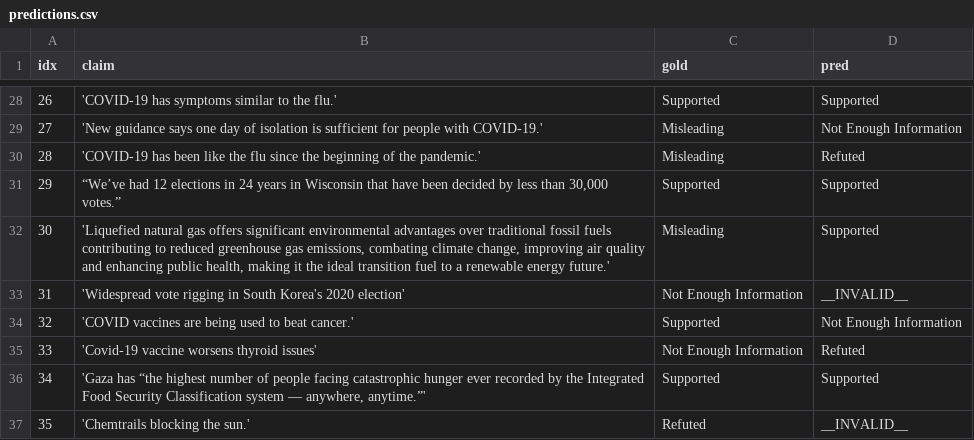
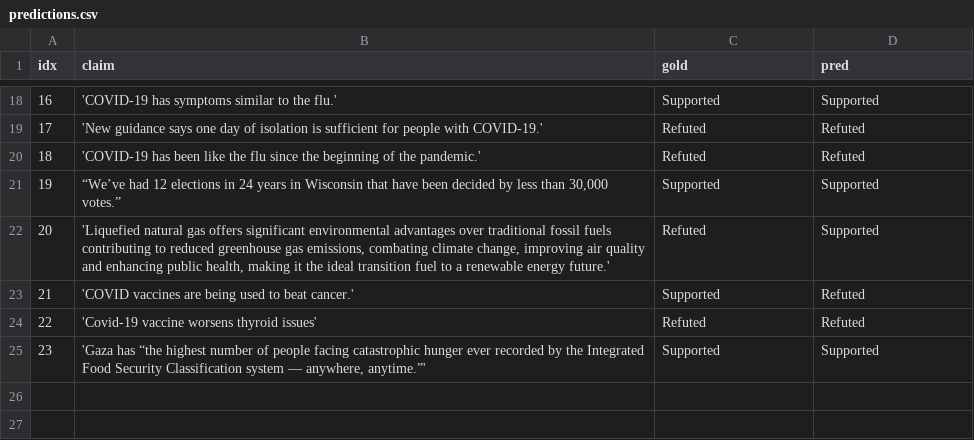
Before and after one commit to MohammadAmanlou/NewClaimFactCheck, a CSV file: Llama/Llama3.1-70B-Instruct/results_temporal_split/seen/predictions.csv, drawn as a sheet; only a part is shown, gaps mark what is left out; removed rows and columns are numbered as before the commit, all else as after; the diff covers the shown part only; the diff names each change by its address in the sheet, - before the commit and + after, or states it on an @@ line.

```diff
--- a/Llama/Llama3.1-70B-Instruct/results_temporal_split/seen/predictions.csv
+++ b/Llama/Llama3.1-70B-Instruct/results_temporal_split/seen/predictions.csv
@@ column A (idx) renumbered between rows 4 and 25 @@
-C19:C20 (gold): Misleading
+C19:C20 (gold): Refuted
-D19 (pred): Not Enough Information
+D19 (pred): Refuted
-C22 (gold): Misleading
+C22 (gold): Refuted
-row 33: 31 | 'Widespread vote rigging in South Korea's 2020 election' | Not Enough Information | __INVALID__
-D23 (pred): Not Enough Information
+D23 (pred): Refuted
-C24 (gold): Not Enough Information
+C24 (gold): Refuted
-row 37: 35 | 'Chemtrails blocking the sun.' | Refuted | __INVALID__
```
Also changed, not shown: 10 removed rows and 16 edited cells elsewhere in this file, 14 other files.
